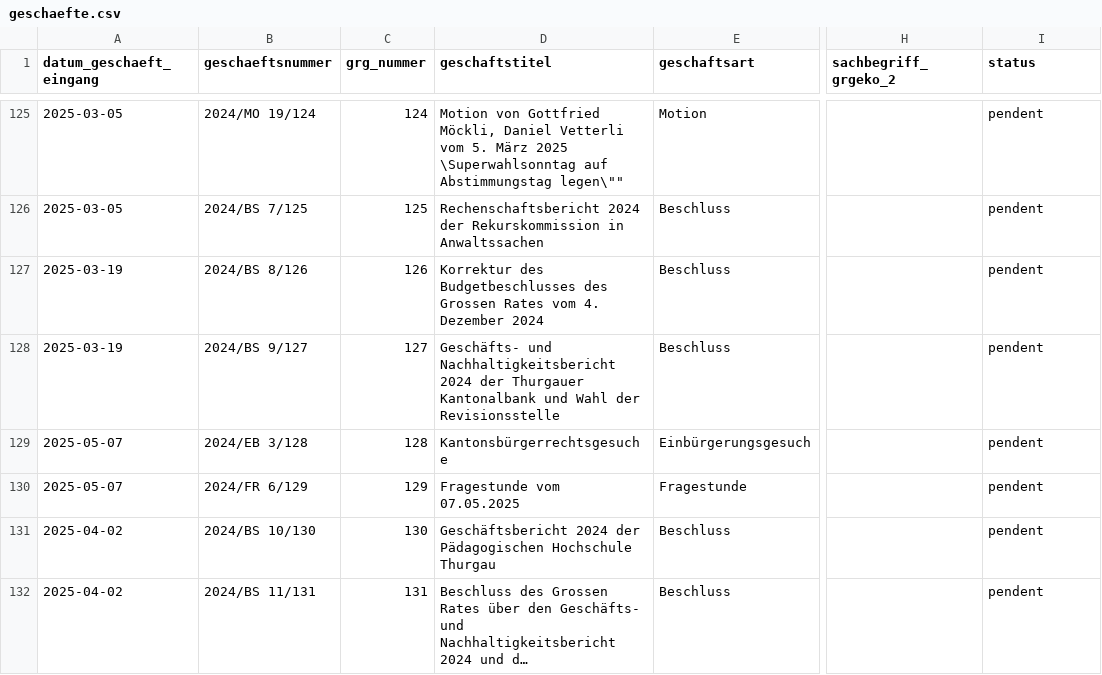
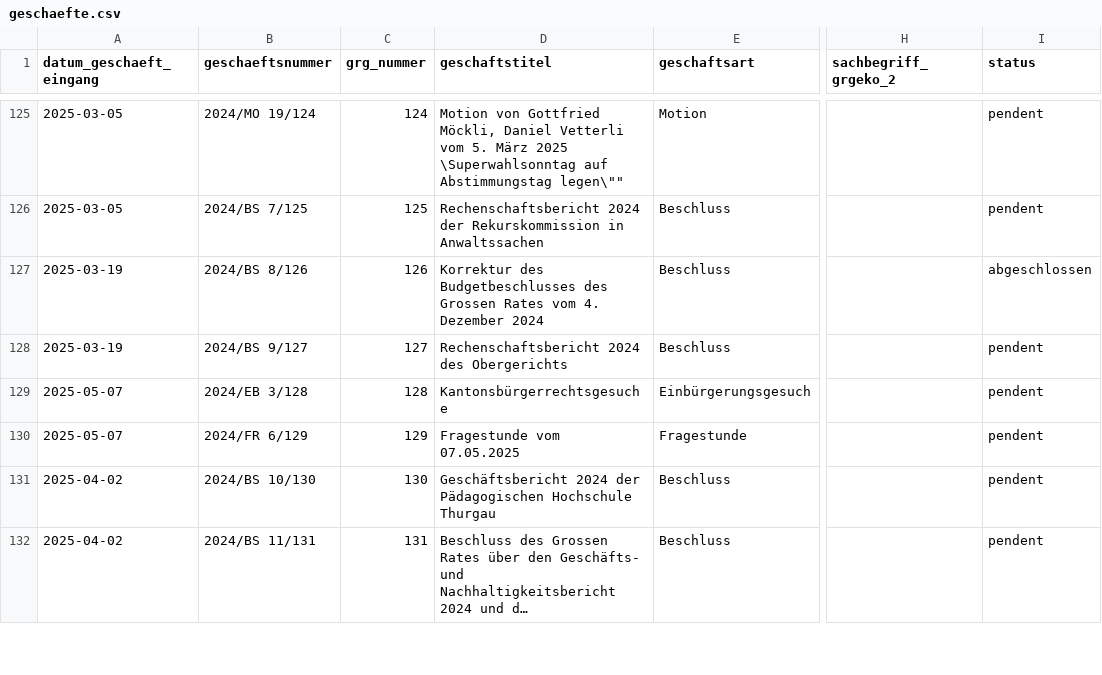
Before and after one commit to ogdtg/vorstossdaten_scrape, a CSV file: geschaefte.csv, drawn as a sheet; only a part is shown, gaps mark what is left out; long unchanged cells end in …; the diff covers the shown part only; the diff names each change by its address in the sheet, - before the commit and + after, or states it on an @@ line.

```diff
--- a/geschaefte.csv
+++ b/geschaefte.csv
-I127 (status): pendent
+I127 (status): abgeschlossen
-D128 (geschaftstitel): Geschäfts- und Nachhaltigkeitsbericht 2024 der Thurgauer Kantonalbank und Wahl der Revisionsstelle
+D128 (geschaftstitel): Rechenschaftsbericht 2024 des Obergerichts
```
Also changed, not shown: 11 added rows and 7 edited cells elsewhere in this file, dokumente.csv, 2 other files.
